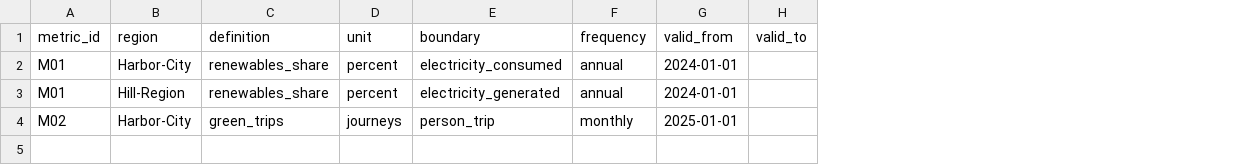
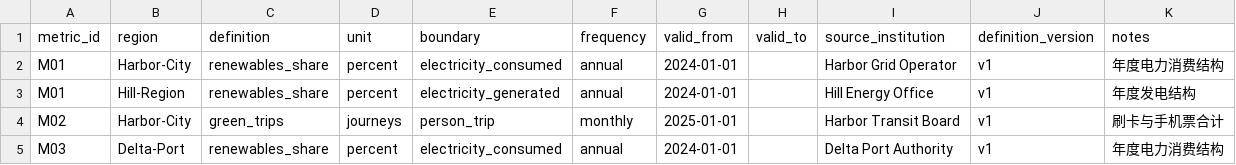
Before and after one commit to tartconversa/112001-010-indicator-comparability, a CSV file: data/metrics.csv, drawn as a sheet; the diff names each change by its address in the sheet, - before the commit and + after, or states it on an @@ line.

```diff
--- a/data/metrics.csv
+++ b/data/metrics.csv
+column I (source_institution), rows 2-4: Harbor Grid Operator | Hill Energy Office | Harbor Transit Board
+column J (definition_version), rows 2-4: all v1
+column K (notes), rows 2-4: 年度电力消费结构 | 年度发电结构 | 刷卡与手机票合计
+row 5: M03 | Delta-Port | renewables_share | percent | electricity_consumed | annual | 2024-01-01 |  | Delta Port Authority | v1 | 年度电力消费结构
```
Also changed, not shown: data/mappings_reviews.csv, 15 other files.
